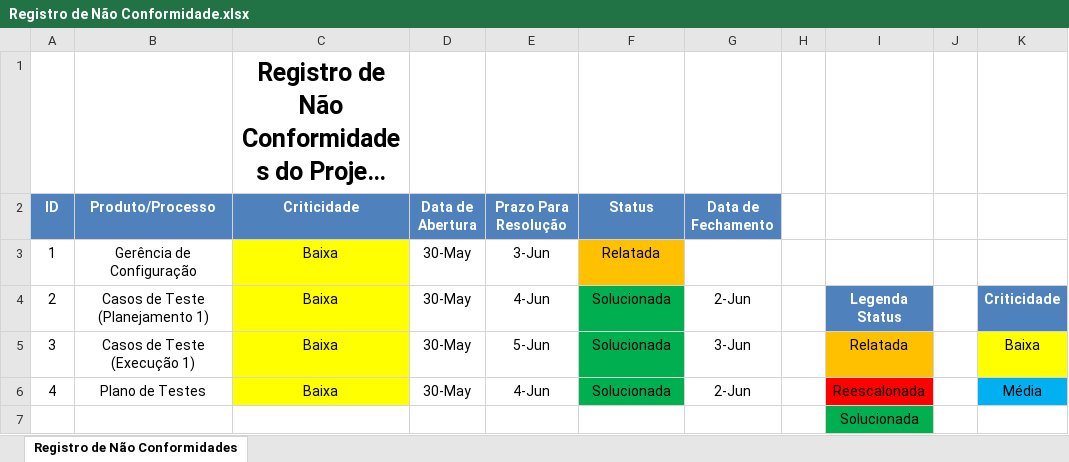
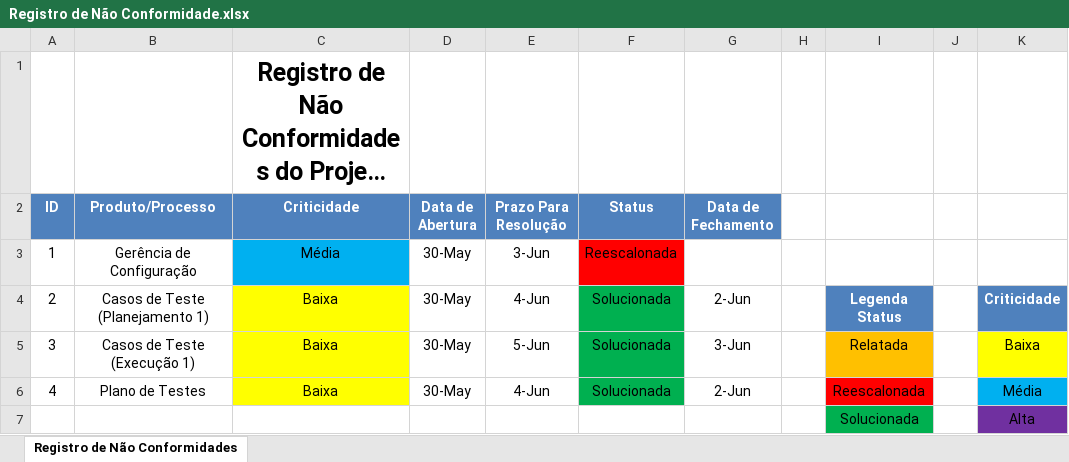
Before and after one commit to leonardofreitass/P.I.-ES-UFG-2015-BIJLMMV, an Excel workbook: Artefatos de Documentação/Processo Aplicado/EveRemind/7-Garantia da Qualidade/Registro de Não Conformidade.xlsx, sheet Registro de Não Conformidades, drawn as a sheet; long unchanged cells end in …; values as stored, in another font and other column widths than the file's, no borders; the diff names each change by its address in the sheet, - before the commit and + after, or states it on an @@ line.

Commit message:
[GQA] Atualização do Registro de NC.

```diff
--- a/Artefatos de Documentação/Processo Aplicado/EveRemind/7-Garantia da Qualidade/Registro de Não Conformidade.xlsx (sheet Registro de Não Conformidades)
+++ b/Artefatos de Documentação/Processo Aplicado/EveRemind/7-Garantia da Qualidade/Registro de Não Conformidade.xlsx (sheet Registro de Não Conformidades)
-C3 (Criticidade): Baixa
+C3 (Criticidade): Média
-C3 fill: #FFFF00
+C3 fill: #00B0F0
-F3 (Status): Relatada
+F3 (Status): Reescalonada
-F3 fill: #FFC000
+F3 fill: #FF0000
-K7: (empty)
+K7: Alta
-K7 fill: none
+K7 fill: #7030A0
```
